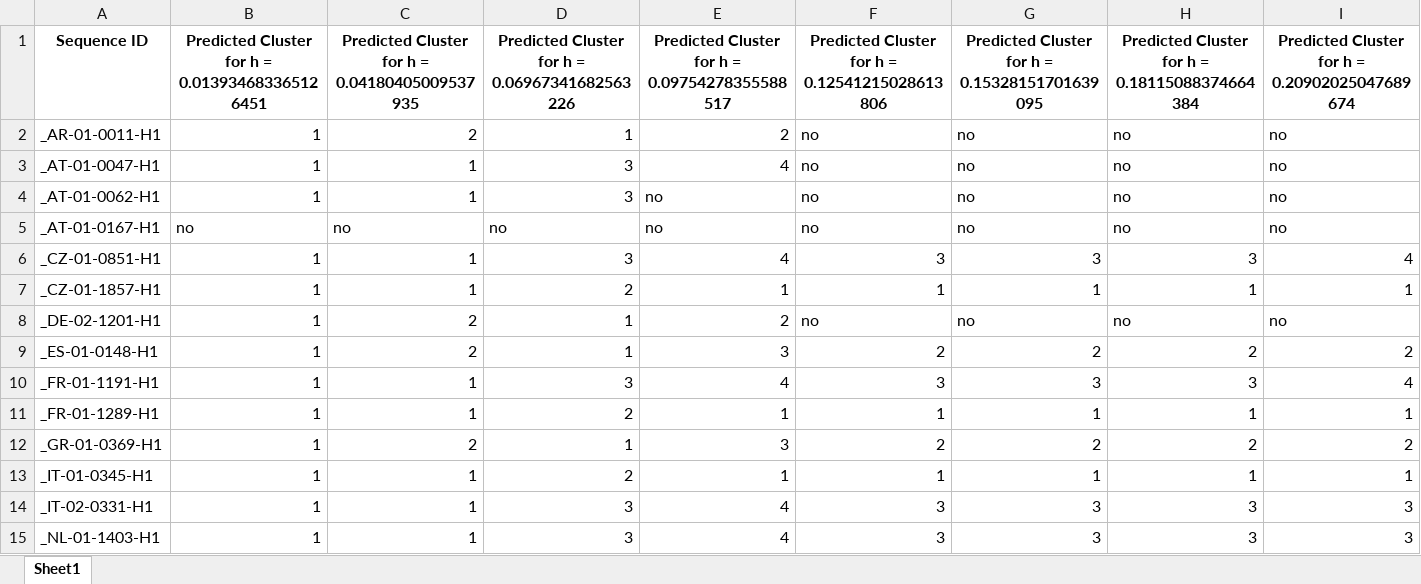
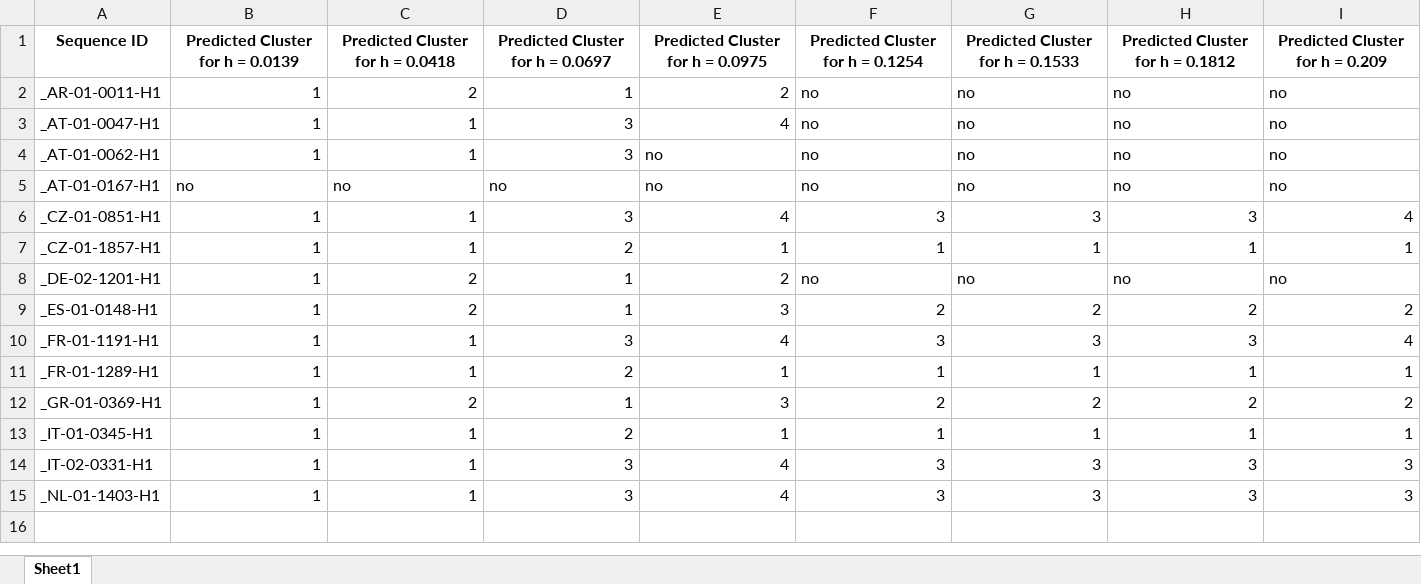
Before and after one commit to natanast/teiresias2, an Excel workbook: data/tiny_new.xlsx, sheet Sheet1, drawn as a sheet; only a part is shown; values as stored, in another font and other column widths than the file's, no borders; the diff covers the shown part only; the diff names each change by its address in the sheet, - before the commit and + after, or states it on an @@ line.

```diff
--- a/data/tiny_new.xlsx (sheet Sheet1)
+++ b/data/tiny_new.xlsx (sheet Sheet1)
-B1: Predicted Cluster for h = 0.013934683365126451
+B1: Predicted Cluster for h = 0.0139
-C1: Predicted Cluster for h = 0.04180405009537935
+C1: Predicted Cluster for h = 0.0418
-D1: Predicted Cluster for h = 0.06967341682563226
+D1: Predicted Cluster for h = 0.0697
-E1: Predicted Cluster for h = 0.09754278355588517
+E1: Predicted Cluster for h = 0.0975
-F1: Predicted Cluster for h = 0.12541215028613806
+F1: Predicted Cluster for h = 0.1254
-G1: Predicted Cluster for h = 0.15328151701639095
+G1: Predicted Cluster for h = 0.1533
-H1: Predicted Cluster for h = 0.18115088374664384
+H1: Predicted Cluster for h = 0.1812
-I1: Predicted Cluster for h = 0.20902025047689674
+I1: Predicted Cluster for h = 0.209
```
Also changed, not shown: 4 edited cells elsewhere in this sheet, 1 other file.
